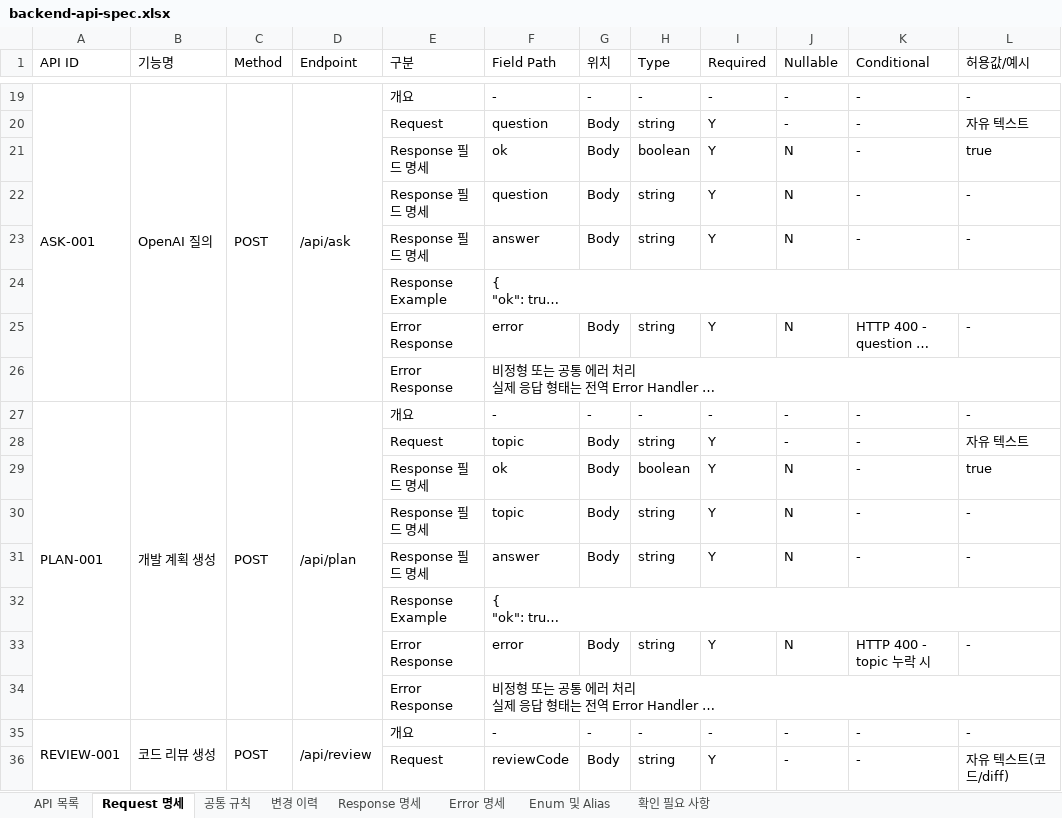
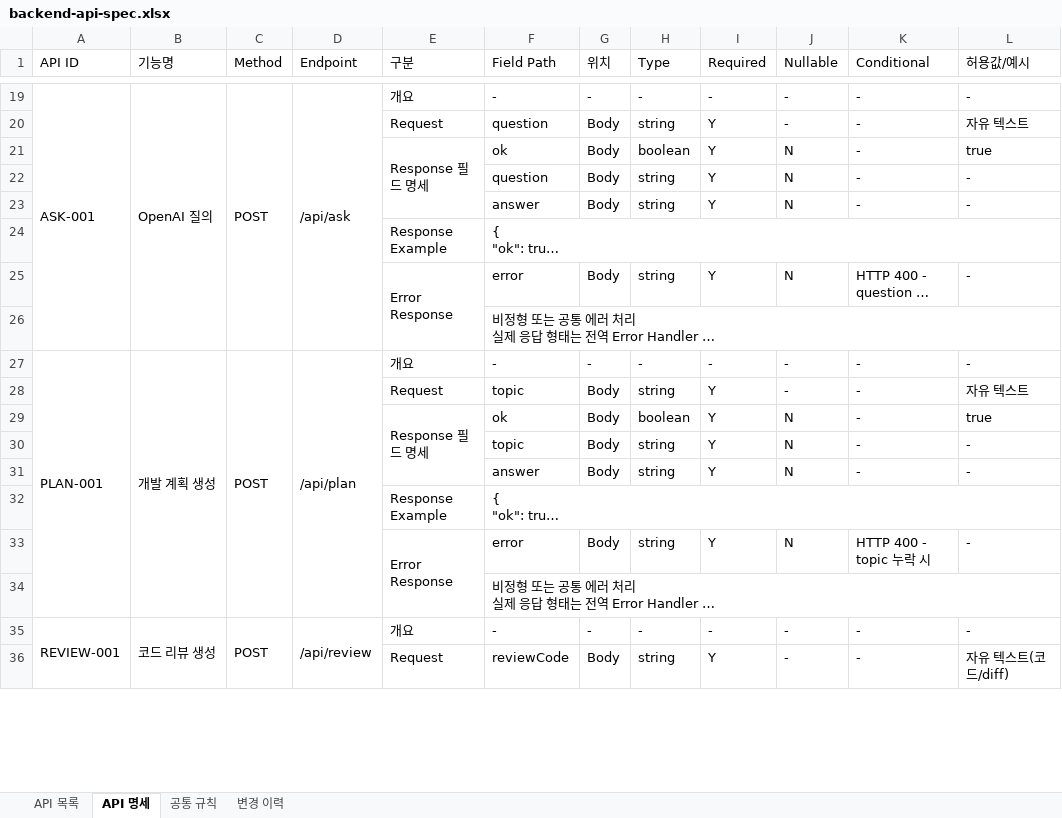
Before and after one commit to ksj8624-sudo/private-agent-backend, an Excel workbook: docs/backend-api-spec.xlsx, sheet API 명세, drawn as a sheet; only a part is shown, gaps mark what is left out; long unchanged cells end in …; values as stored, in another font and other column widths than the file's, no cell formats; charts and pictures not drawn; the diff covers the shown part only; the diff names each change by its address in the sheet, - before the commit and + after, or states it on an @@ line.

```diff
--- a/docs/backend-api-spec.xlsx (sheet API 명세)
+++ b/docs/backend-api-spec.xlsx (sheet API 명세)
-sheet tab: Request 명세
+sheet tab: API 명세
-sheet tab: Response 명세
-sheet tab: Error 명세
-sheet tab: Enum 및 Alias
-sheet tab: 확인 필요 사항
+E21:E23 merged
-E22:E23 (구분): Response 필드 명세
+E22:E23 (구분): (empty)
+E25:E26 merged
-E26 (구분): Error Response
+E26 (구분): (empty)
+E29:E31 merged
-E30:E31 (구분): Response 필드 명세
+E30:E31 (구분): (empty)
+E33:E34 merged
-E34 (구분): Error Response
+E34 (구분): (empty)
```
Also changed, not shown: 35 added rows, 2 removed rows, 70 edited cells and merged cells elsewhere in this sheet, sheet 공통 규칙, sheet API 목록, sheet 변경 이력, cell formats, charts or pictures, 18 other files.
